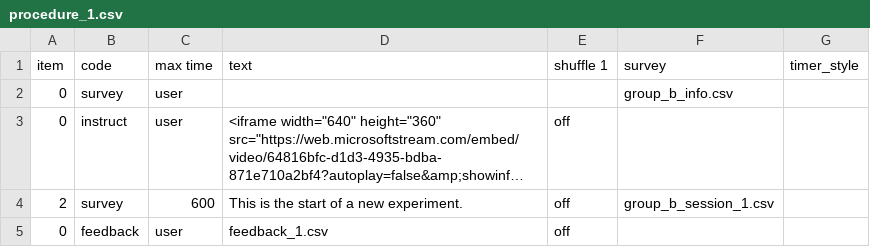
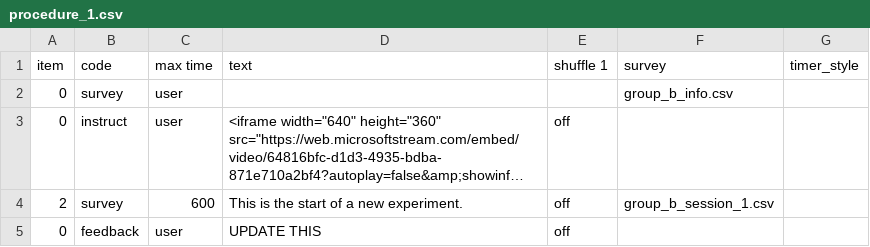
Before and after one commit to biagi-haffey/placement, a CSV file: web/User/Projects/group_b/procedure_1.csv, drawn as a sheet; long unchanged cells end in ….

```diff
--- a/web/User/Projects/group_b/procedure_1.csv
+++ b/web/User/Projects/group_b/procedure_1.csv
@@ -4,2 +4,2 @@ item,code,max time,text,shuffle 1,survey,timer_style,
 2,survey,600,This is the start of a new experiment.,off,group_b_session_1.csv,,
-0,feedback,user,feedback_1.csv,off,,,
+0,feedback,user,UPDATE THIS,off,,,
```
Also changed, not shown: web/User/Surveys/feedback_test_1.csv, 2 other files.
